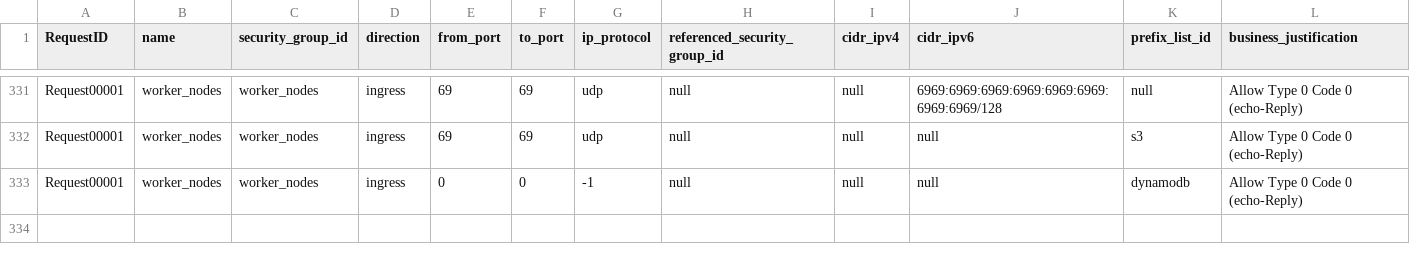
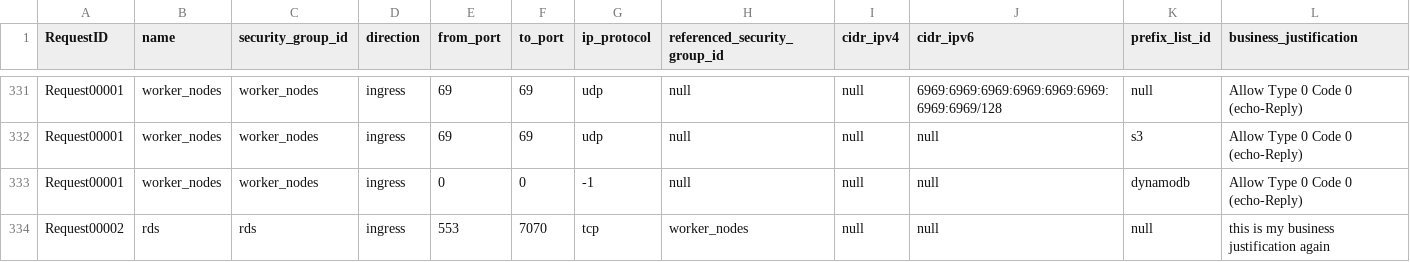
Before and after one commit to drewpypro/terraform-aws-sg-module-template, a CSV file: firewall_rules.csv, drawn as a sheet; only a part is shown, gaps mark what is left out; the diff names each change by its address in the sheet, - before the commit and + after, or states it on an @@ line.

```diff
--- a/firewall_rules.csv
+++ b/firewall_rules.csv
+row 334: Request00002 | rds | rds | ingress | 553 | 7070 | tcp | worker_nodes | null | null | null | this is my business justification again
```
